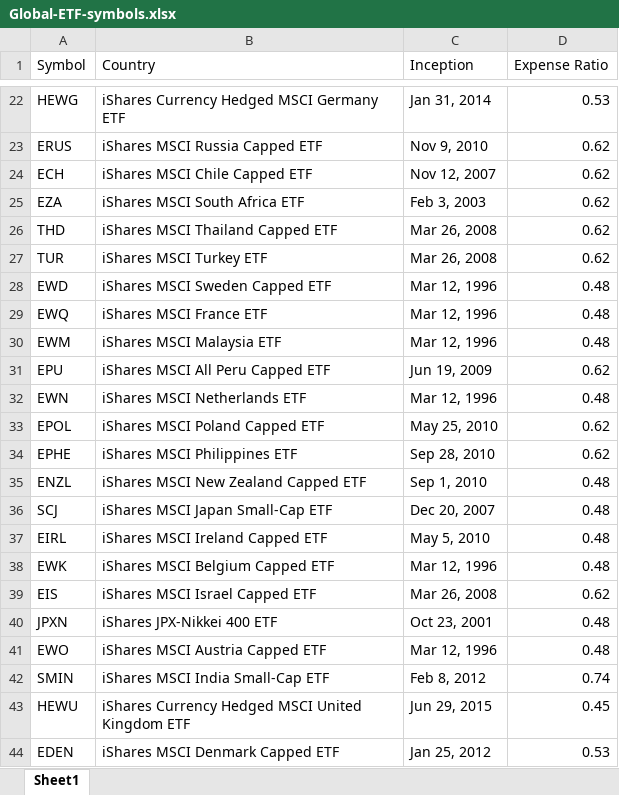
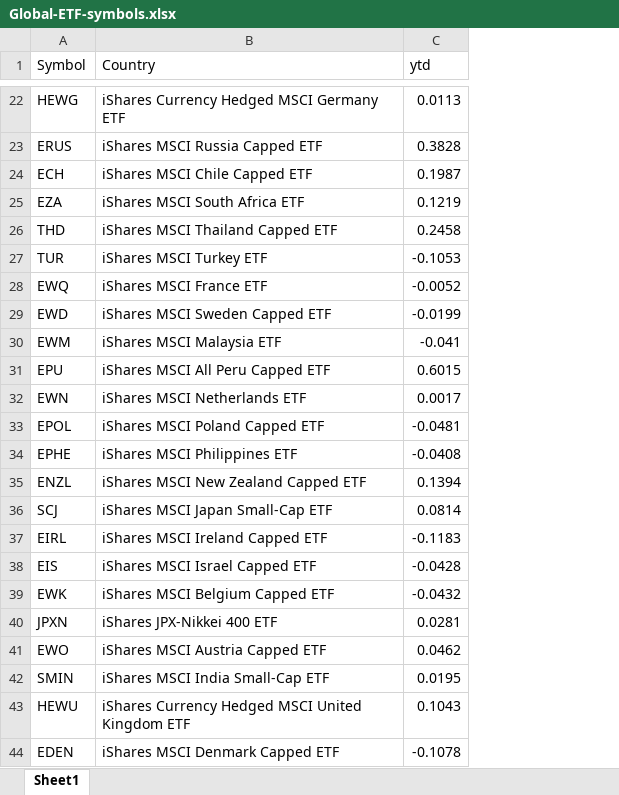
Before and after one commit to jkr216/Global-ETFs, an Excel workbook: Global-ETF-symbols.xlsx, sheet Sheet1, drawn as a sheet; only a part is shown, gaps mark what is left out; values as stored, in another font and other column widths than the file's, no cell formats; charts and pictures not drawn; removed rows and columns are numbered as before the commit, all else as after; the diff covers the shown part only; the diff names each change by its address in the sheet, - before the commit and + after, or states it on an @@ line.

```diff
--- a/Global-ETF-symbols.xlsx (sheet Sheet1)
+++ b/Global-ETF-symbols.xlsx (sheet Sheet1)
-column C (Inception), rows 22-28: Jan 31, 2014 | Nov 9, 2010 | Nov 12, 2007 | Feb 3, 2003 | Mar 26, 2008 | Mar 26, 2008 | Mar 12, 1996; rows 30-38: Mar 12, 1996 | Jun 19, 2009 | Mar 12, 1996 | May 25, 2010 | Sep 28, 2010 | Sep 1, 2010 | Dec 20, 2007 | May 5, 2010 | Mar 12, 1996; rows 40-44: Oct 23, 2001 | Mar 12, 1996 | Feb 8, 2012 | Jun 29, 2015 | Jan 25, 2012
-column D (Expense Ratio), rows 22-28: 0.53 | 0.62 | 0.62 | 0.62 | 0.62 | 0.62 | 0.48; rows 30-38: 0.48 | 0.62 | 0.48 | 0.62 | 0.62 | 0.48 | 0.48 | 0.48 | 0.48; rows 40-44: 0.48 | 0.48 | 0.74 | 0.45 | 0.53
+column C (ytd), rows 22-27: 0.0113 | 0.3828 | 0.1987 | 0.1219 | 0.2458 | -0.1053; rows 29-37: -0.0199 | -0.041 | 0.6015 | 0.0017 | -0.0481 | -0.0408 | 0.1394 | 0.0814 | -0.1183; rows 39-44: -0.0432 | 0.0281 | 0.0462 | 0.0195 | 0.1043 | -0.1078
@@ row 29 moved to row 28: EWQ @@
@@ row 39 moved to row 38: EIS @@
```
Also changed, not shown: 1 removed row and 3 moved rows elsewhere in this sheet, cell formats, 8 other files.
